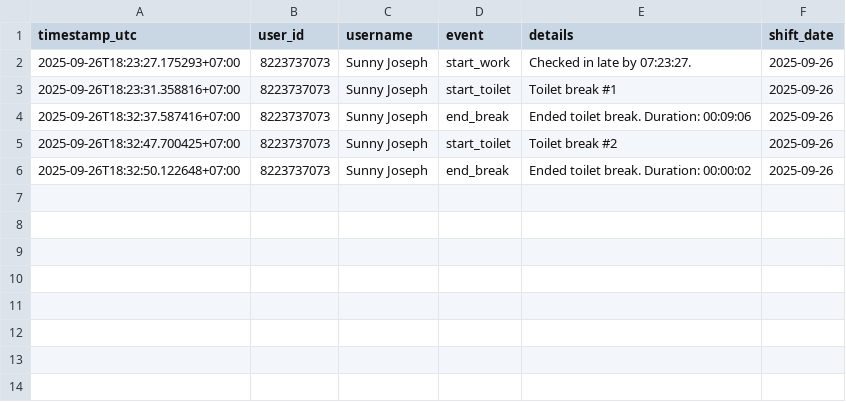
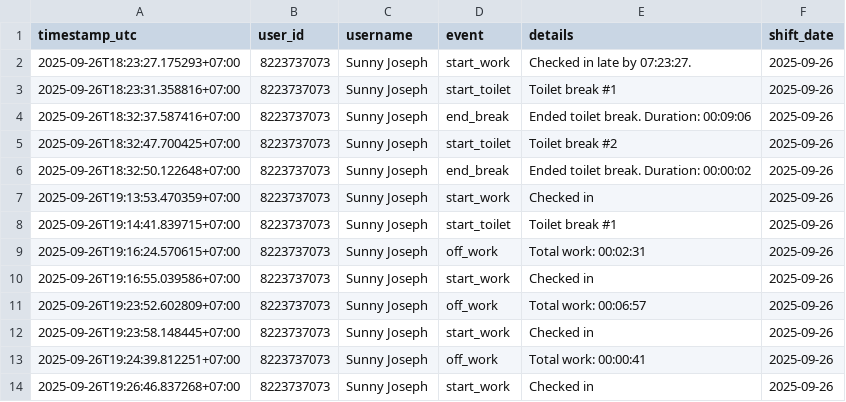
Before and after one commit to SunnyjosephGeorgevin/Optimised_Telegrambot, a CSV file: work_tracker_log.csv, drawn as a sheet; the diff names each change by its address in the sheet, - before the commit and + after, or states it on an @@ line.

```diff
--- a/work_tracker_log.csv
+++ b/work_tracker_log.csv
+row 7: 2025-09-26T19:13:53.470359+07:00 | 8223737073 | Sunny Joseph | start_work | Checked in | 2025-09-26
+row 8: 2025-09-26T19:14:41.839715+07:00 | 8223737073 | Sunny Joseph | start_toilet | Toilet break #1 | 2025-09-26
+row 9: 2025-09-26T19:16:24.570615+07:00 | 8223737073 | Sunny Joseph | off_work | Total work: 00:02:31 | 2025-09-26
+row 10: 2025-09-26T19:16:55.039586+07:00 | 8223737073 | Sunny Joseph | start_work | Checked in | 2025-09-26
+row 11: 2025-09-26T19:23:52.602809+07:00 | 8223737073 | Sunny Joseph | off_work | Total work: 00:06:57 | 2025-09-26
+row 12: 2025-09-26T19:23:58.148445+07:00 | 8223737073 | Sunny Joseph | start_work | Checked in | 2025-09-26
+row 13: 2025-09-26T19:24:39.812251+07:00 | 8223737073 | Sunny Joseph | off_work | Total work: 00:00:41 | 2025-09-26
+row 14: 2025-09-26T19:26:46.837268+07:00 | 8223737073 | Sunny Joseph | start_work | Checked in | 2025-09-26
```
Also changed, not shown: 2 other files.
